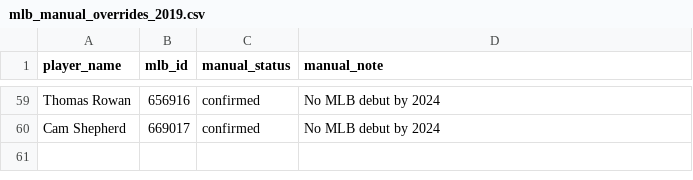
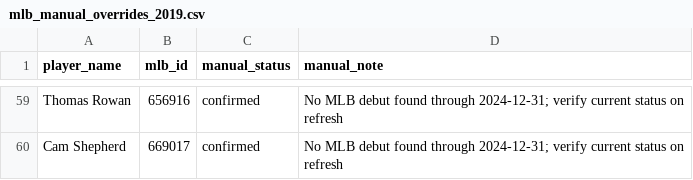
Before and after one commit to furutakevin-ctrl/mlb-d1-draft-predictor, a CSV file: data/raw/mlb_manual_overrides_2019.csv, drawn as a sheet; only a part is shown, gaps mark what is left out; the diff covers the shown part only; the diff names each change by its address in the sheet, - before the commit and + after, or states it on an @@ line.

```diff
--- a/data/raw/mlb_manual_overrides_2019.csv
+++ b/data/raw/mlb_manual_overrides_2019.csv
-D59:D60 (manual_note): …MLB debut by 2024
+D59:D60 (manual_note): …MLB debut found through 2024-12-31; verify current status on refresh
```
Also changed, not shown: 25 edited cells elsewhere in this file, data/player_master.csv, data/processed/mlb_outcomes_2019_first_pass.csv, 32 other files.
